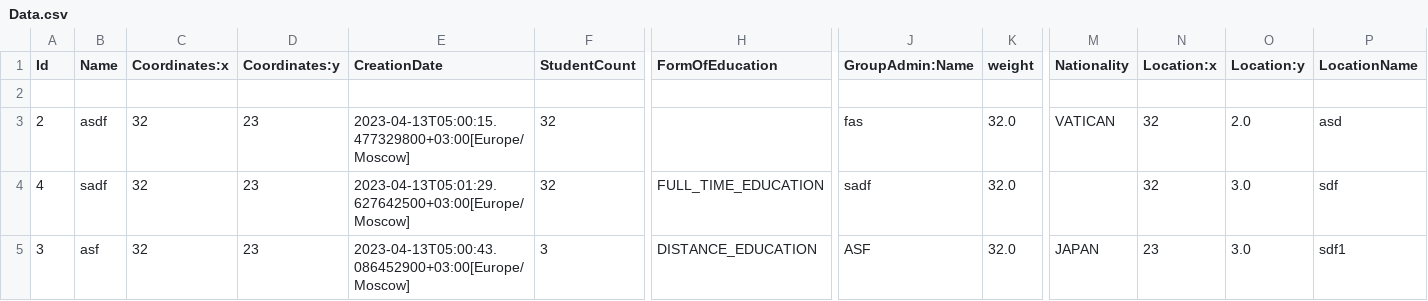
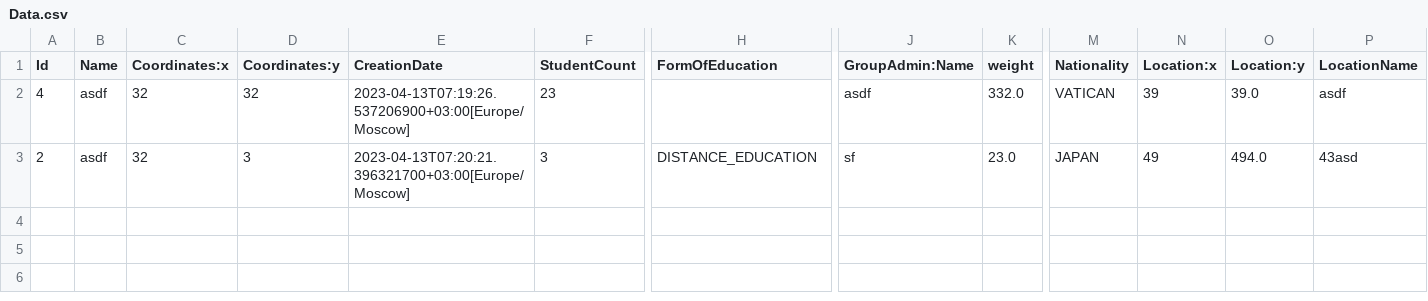
Before and after one commit to NoyanKaihan/Projects, a CSV file: _5thLab/out/production/_5thLab/Data.csv, drawn as a sheet; only a part is shown, gaps mark what is left out; removed rows and columns are numbered as before the commit, all else as after; rows hold the shown columns only; the diff names each change by its address in the sheet, - before the commit and + after, or states it on an @@ line.

```diff
--- a/_5thLab/out/production/_5thLab/Data.csv
+++ b/_5thLab/out/production/_5thLab/Data.csv
-row 2: (empty)
+row 2: 4 | asdf | 32 | 32 | 2023-04-13T07:19:26.537206900+03:00[Europe/Moscow] | 23 |  | asdf | 332.0 | VATICAN | 39 | 39.0 | asdf
-D3 (Coordinates:y): 23
+D3 (Coordinates:y): 3
-E3 (CreationDate): 2023-04-13T05:00:15.477329800+03:00[Europe/Moscow]
+E3 (CreationDate): 2023-04-13T07:20:21.396321700+03:00[Europe/Moscow]
-F3 (StudentCount): 32
+F3 (StudentCount): 3
-H3 (FormOfEducation): (empty)
+H3 (FormOfEducation): DISTANCE_EDUCATION
-J3 (GroupAdmin:Name): fas
+J3 (GroupAdmin:Name): sf
-K3 (weight): 32.0
+K3 (weight): 23.0
-M3 (Nationality): VATICAN
+M3 (Nationality): JAPAN
-N3 (Location:x): 32
+N3 (Location:x): 49
-O3 (Location:y): 2.0
+O3 (Location:y): 494.0
-P3 (LocationName): asd
+P3 (LocationName): 43asd
-row 4: 4 | sadf | 32 | 23 | 2023-04-13T05:01:29.627642500+03:00[Europe/Moscow] | 32 | FULL_TIME_EDUCATION | sadf | 32.0 |  | 32 | 3.0 | sdf
-row 5: 3 | asf | 32 | 23 | 2023-04-13T05:00:43.086452900+03:00[Europe/Moscow] | 3 | DISTANCE_EDUCATION | ASF | 32.0 | JAPAN | 23 | 3.0 | sdf1
```
Also changed, not shown: _5thLab/src/Data.csv, 14 other files.
